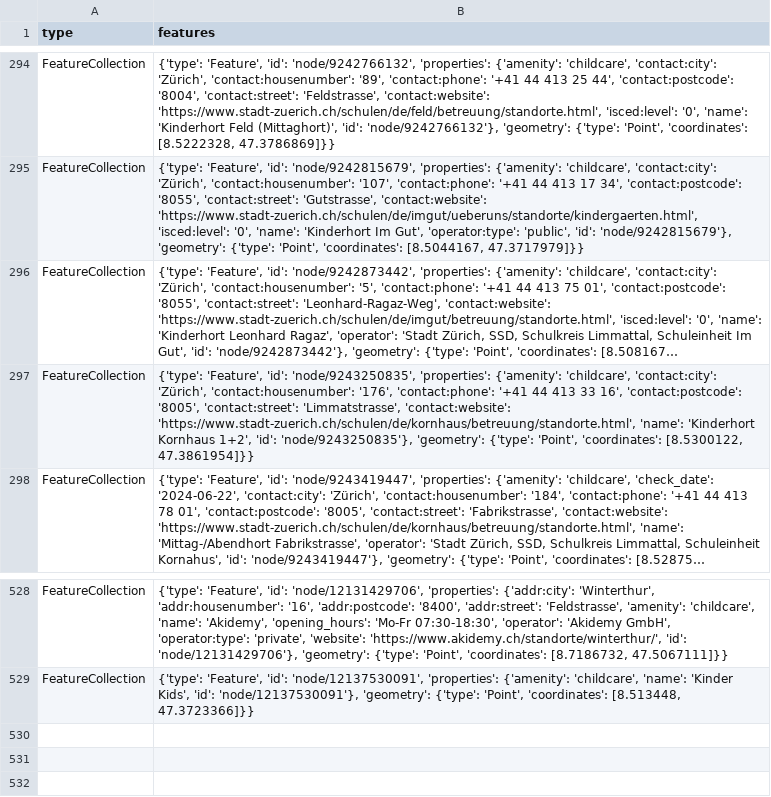
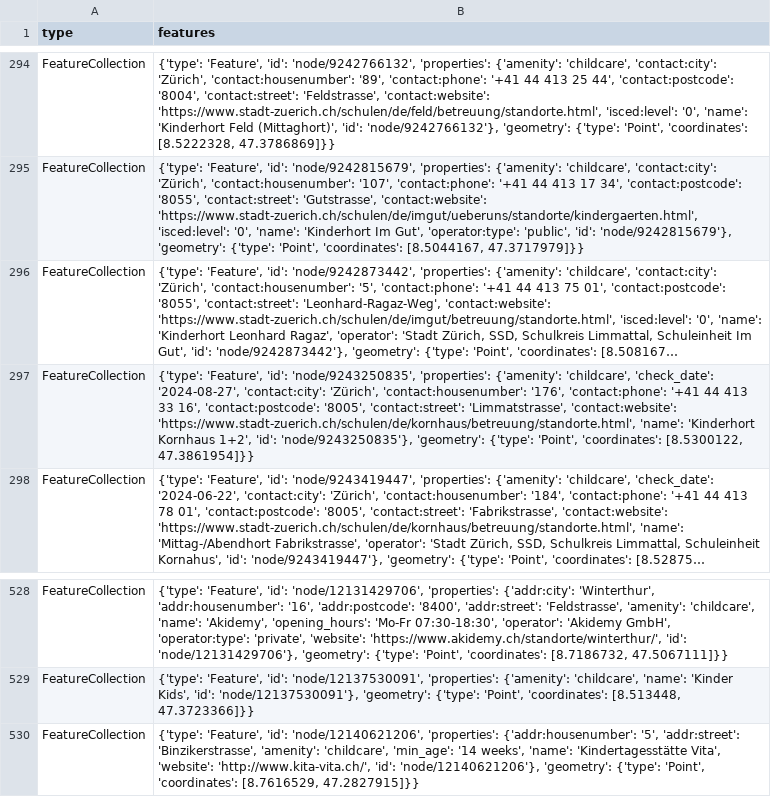
Before and after one commit to OpenBracketsCH/rescue-data, a CSV file: data/csv/childcare/childcare_dispo_srz.csv, drawn as a sheet; only a part is shown, gaps mark what is left out; long unchanged cells end in …; the diff names each change by its address in the sheet, - before the commit and + after, or states it on an @@ line.

```diff
--- a/data/csv/childcare/childcare_dispo_srz.csv
+++ b/data/csv/childcare/childcare_dispo_srz.csv
-B297 (features): …{'amenity': 'childcare', 'contact:city': 'Zürich',…
+B297 (features): …{'amenity': 'childcare', 'check_date': '2024-08-27', 'contact:city': 'Zürich',…
+row 530: FeatureCollection | {'type': 'Feature', 'id': 'node/12140621206', 'properties': {'addr:housenumber': '5', 'addr:street': 'Binzikerstrasse', 'amenity': 'childcare', 'min_age': '14 weeks', 'name': 'Kindertagesstätte Vita', 'website': 'http://www.kita-vita.ch/', 'id': 'node/12140621206'}, 'geometry': {'type': 'Point', 'coordinates': [8.7616529, 47.2827915]}}
```
Also changed, not shown: data/csv/childcare/childcare_kt_zh.csv, data/csv/facilities/nursing_home/nursing_home_dispo_srz.csv, 11 other files.
